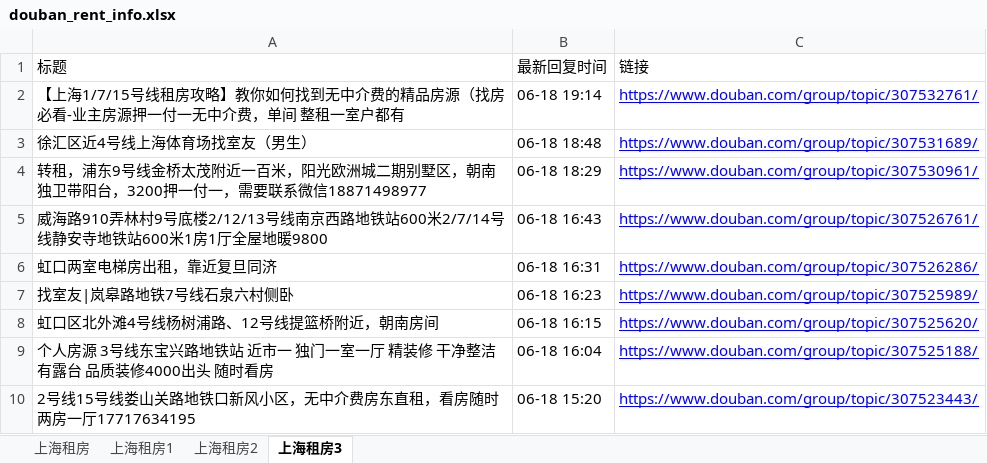
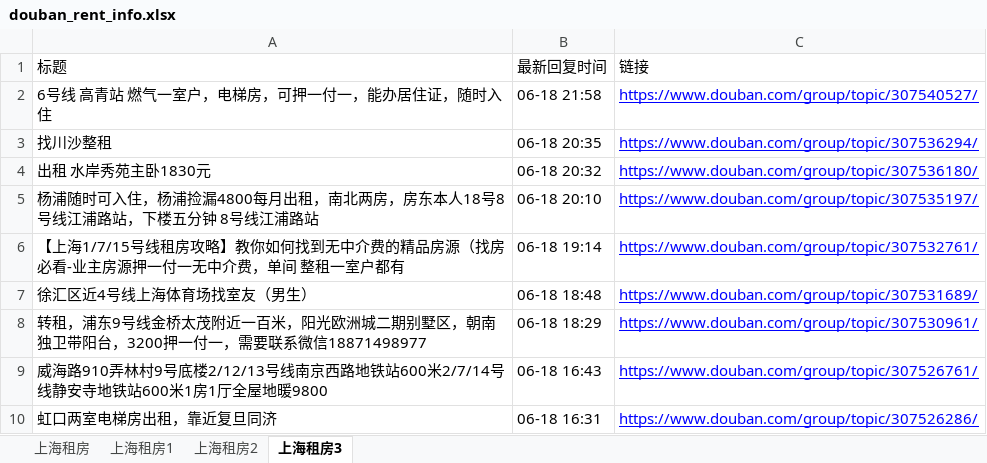
Before and after one commit to RyanShi0118/rent-info-crawler, an Excel workbook: douban_rent_info.xlsx, sheet 上海租房3, drawn as a sheet; only a part is shown; the shorter side is filled out with more unchanged rows; values as stored, in another font and other column widths than the file's, no borders; the diff names each change by its address in the sheet, - before the commit and + after, or states it on an @@ line.

```diff
--- a/douban_rent_info.xlsx (sheet 上海租房3)
+++ b/douban_rent_info.xlsx (sheet 上海租房3)
+row 2: 6号线 高青站 燃气一室户，电梯房，可押一付一，能办居住证，随时入住 | 06-18 21:58 | https://www.douban.com/group/topic/307540527/
+row 3: 找川沙整租 | 06-18 20:35 | https://www.douban.com/group/topic/307536294/
+row 4: 出租 水岸秀苑主卧1830元 | 06-18 20:32 | https://www.douban.com/group/topic/307536180/
+row 5: 杨浦随时可入住，杨浦捡漏4800每月出租，南北两房，房东本人18号8号线江浦路站，下楼五分钟 8号线江浦路站 | 06-18 20:10 | https://www.douban.com/group/topic/307535197/
```
Also changed, not shown: sheet 上海租房, sheet 上海租房1, sheet 上海租房2, filtered_rent_info.xlsx, 1 other file.
